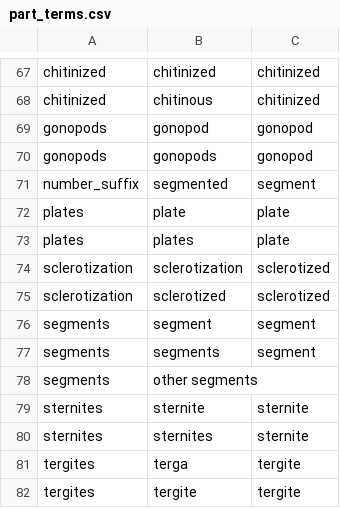
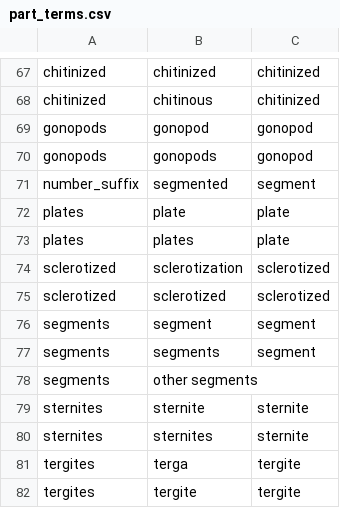
Before and after one commit to rafelafrance/AnopluraTraiter, a CSV file: anoplura/rules/terms/part_terms.csv, drawn as a sheet; only a part is shown, gaps mark what is left out.

```diff
--- a/anoplura/rules/terms/part_terms.csv
+++ b/anoplura/rules/terms/part_terms.csv
@@ -73,4 +73,4 @@ plates,plate,plate
 plates,plates,plate
-sclerotization,sclerotization,sclerotized
-sclerotization,sclerotized,sclerotized
+sclerotized,sclerotization,sclerotized
+sclerotized,sclerotized,sclerotized
 segments,segment,segment
```
Also changed, not shown: anoplura/rules/terms/group_terms.csv, 13 other files.
